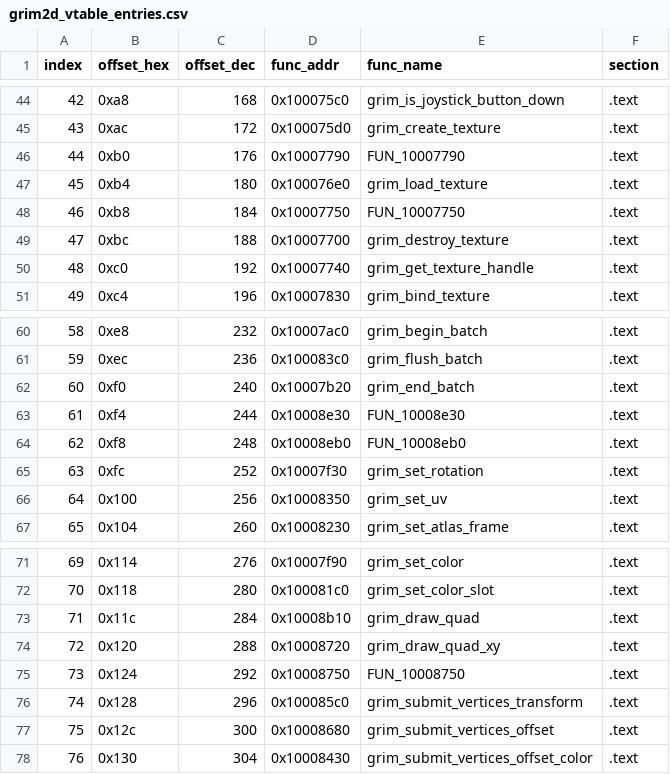
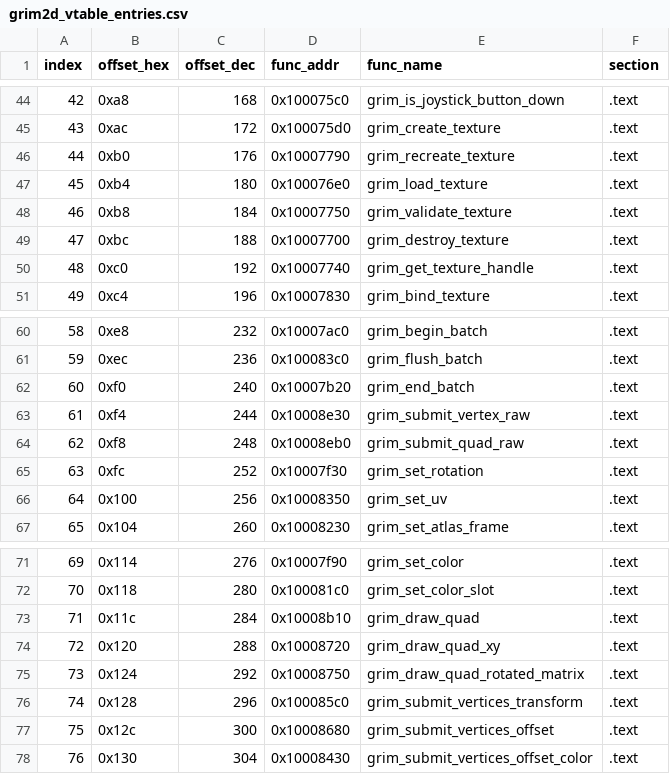
Before and after one commit to banteg/crimson, a CSV file: source/decompiled/grim2d_vtable_entries.csv, drawn as a sheet; only a part is shown, gaps mark what is left out.

```diff
--- a/source/decompiled/grim2d_vtable_entries.csv
+++ b/source/decompiled/grim2d_vtable_entries.csv
@@ -45,5 +45,5 @@ index,offset_hex,offset_dec,func_addr,func_name,section
 43,0xac,172,0x100075d0,grim_create_texture,.text
-44,0xb0,176,0x10007790,FUN_10007790,.text
+44,0xb0,176,0x10007790,grim_recreate_texture,.text
 45,0xb4,180,0x100076e0,grim_load_texture,.text
-46,0xb8,184,0x10007750,FUN_10007750,.text
+46,0xb8,184,0x10007750,grim_validate_texture,.text
 47,0xbc,188,0x10007700,grim_destroy_texture,.text
@@ -62,4 +62,4 @@ index,offset_hex,offset_dec,func_addr,func_name,section
 60,0xf0,240,0x10007b20,grim_end_batch,.text
-61,0xf4,244,0x10008e30,FUN_10008e30,.text
-62,0xf8,248,0x10008eb0,FUN_10008eb0,.text
+61,0xf4,244,0x10008e30,grim_submit_vertex_raw,.text
+62,0xf8,248,0x10008eb0,grim_submit_quad_raw,.text
 63,0xfc,252,0x10007f30,grim_set_rotation,.text
@@ -74,3 +74,3 @@ index,offset_hex,offset_dec,func_addr,func_name,section
 72,0x120,288,0x10008720,grim_draw_quad_xy,.text
-73,0x124,292,0x10008750,FUN_10008750,.text
+73,0x124,292,0x10008750,grim_draw_quad_rotated_matrix,.text
 74,0x128,296,0x100085c0,grim_submit_vertices_transform,.text
```
Also changed, not shown: source/decompiled/grim2d_vtable_map.csv, 2 other files.
